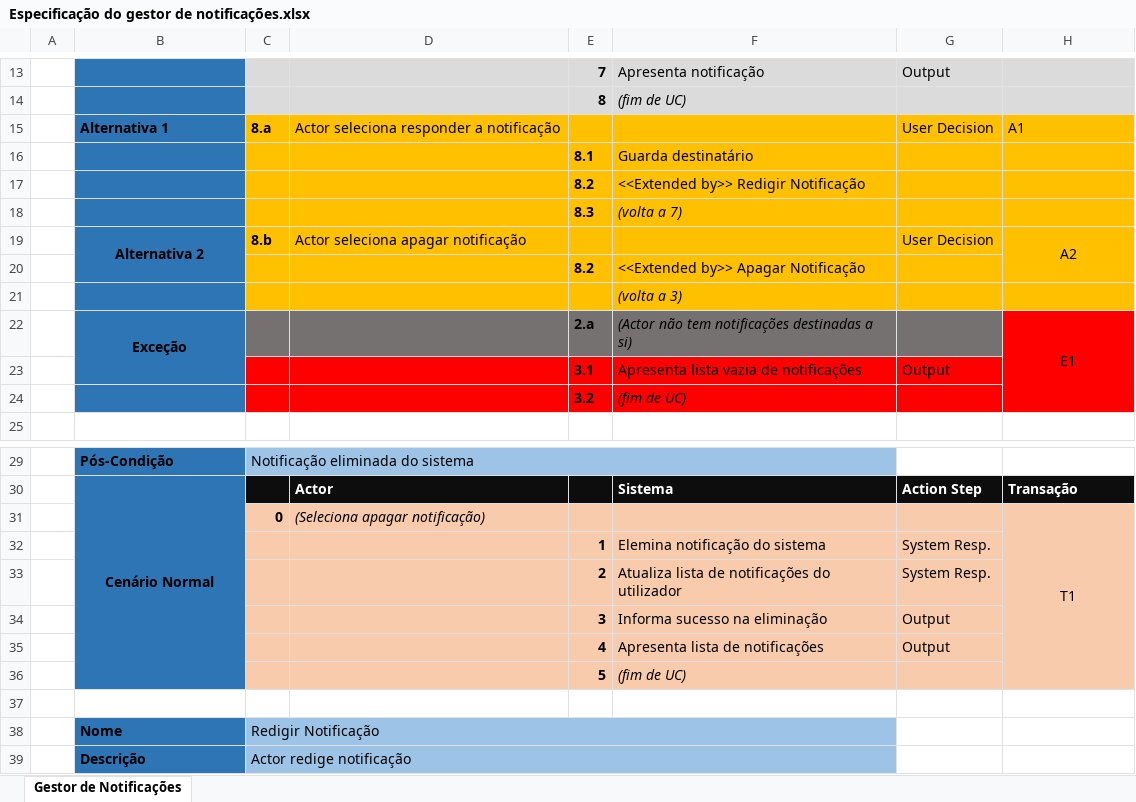
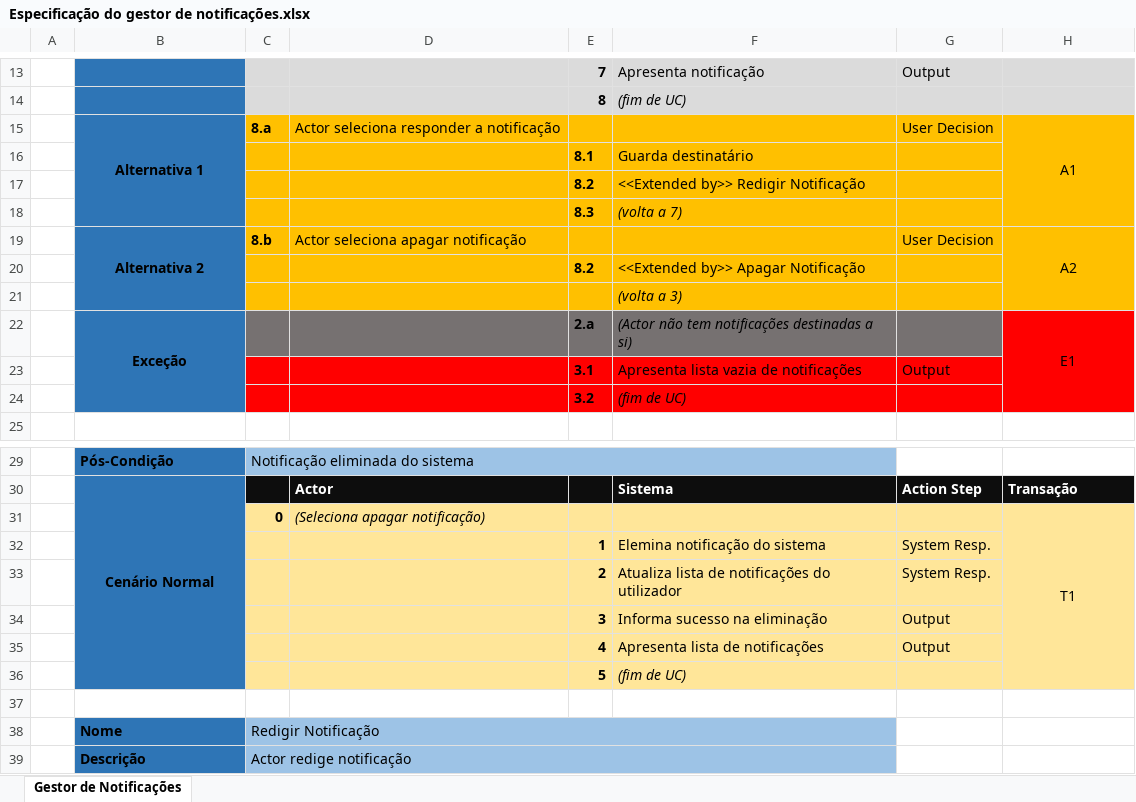
Before and after one commit to filbri/EAW_MEI, an Excel workbook: Especificação do gestor de notificações.xlsx, sheet Gestor de Notificações, drawn as a sheet; only a part is shown, gaps mark what is left out; values as stored, in another font and other column widths than the file's, no borders; the diff names each change by its address in the sheet, - before the commit and + after, or states it on an @@ line.

```diff
--- a/Especificação do gestor de notificações.xlsx (sheet Gestor de Notificações)
+++ b/Especificação do gestor de notificações.xlsx (sheet Gestor de Notificações)
-B15 alignment: left
+B15 alignment: center
+B15:B18 merged
-H15 alignment: left
+H15 alignment: center
+H15:H18 merged
-B19:B20 merged
+B19:B21 merged
-H19:H20 merged
+H19:H21 merged
-B22:B23 merged
+B22:B24 merged
-C31:H36 fill: #F8CBAD
+C31:H36 fill: #FFE699
```
Also changed, not shown: Especificação do Centro Estatístico.xlsx, Especificação do gestor utilizadores.xlsx.
